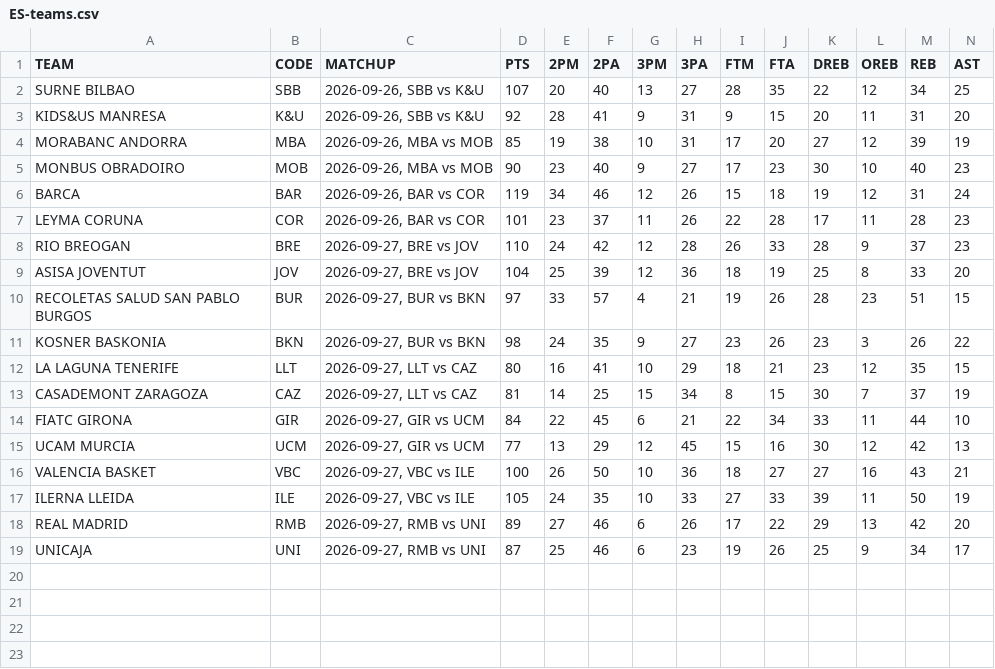
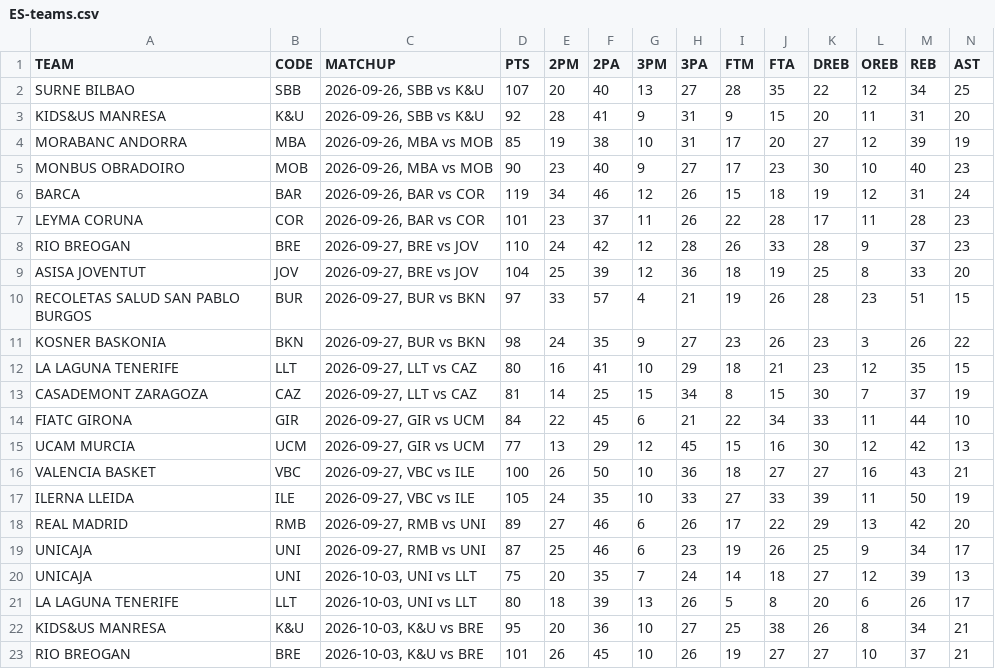
Before and after one commit to filippospol/R-bball-projects, a CSV file: bball-stats/data/ES-teams.csv, drawn as a sheet; only a part is shown; rows hold the shown columns only; the diff names each change by its address in the sheet, - before the commit and + after, or states it on an @@ line.

```diff
--- a/bball-stats/data/ES-teams.csv
+++ b/bball-stats/data/ES-teams.csv
+row 20: UNICAJA | UNI | 2026-10-03, UNI vs LLT | 75 | 20 | 35 | 7 | 24 | 14 | 18 | 27 | 12 | 39 | 13
+row 21: LA LAGUNA TENERIFE | LLT | 2026-10-03, UNI vs LLT | 80 | 18 | 39 | 13 | 26 | 5 | 8 | 20 | 6 | 26 | 17
+row 22: KIDS&US MANRESA | K&U | 2026-10-03, K&U vs BRE | 95 | 20 | 36 | 10 | 27 | 25 | 38 | 26 | 8 | 34 | 21
+row 23: RIO BREOGAN | BRE | 2026-10-03, K&U vs BRE | 101 | 26 | 45 | 10 | 26 | 19 | 27 | 27 | 10 | 37 | 21
```
Also changed, not shown: bball-stats/data/ES-players.csv, bball-stats/data/TR-teams.csv, 2 other files.
